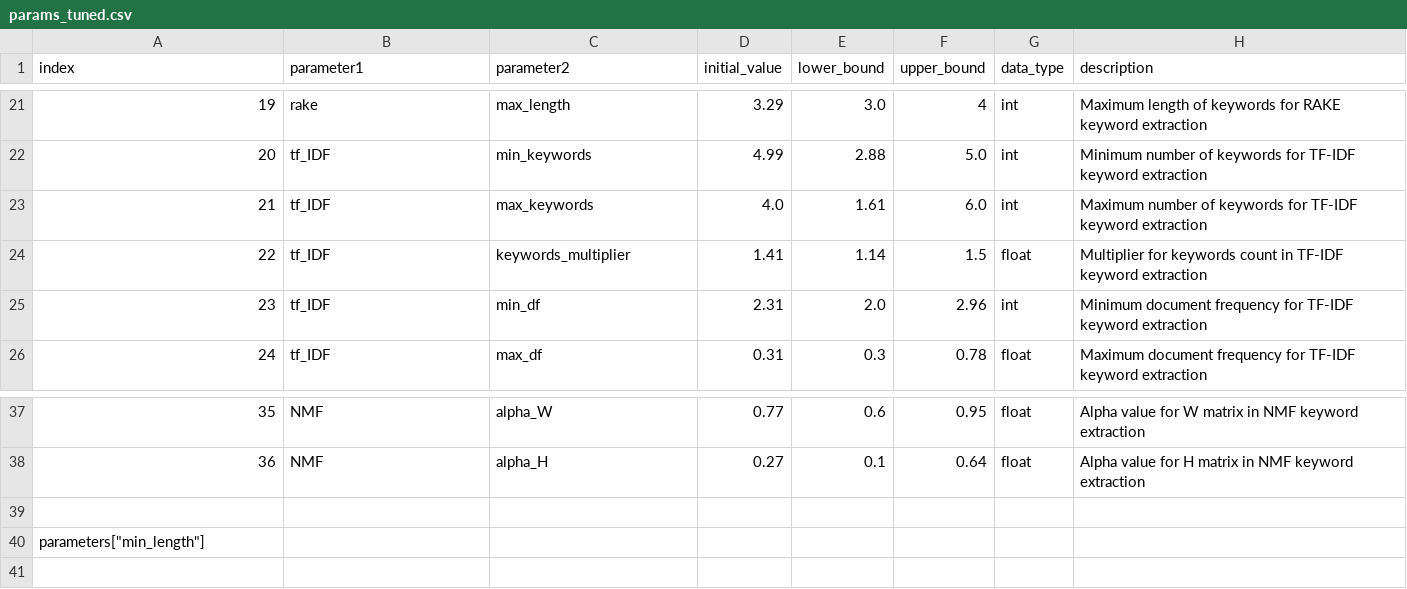
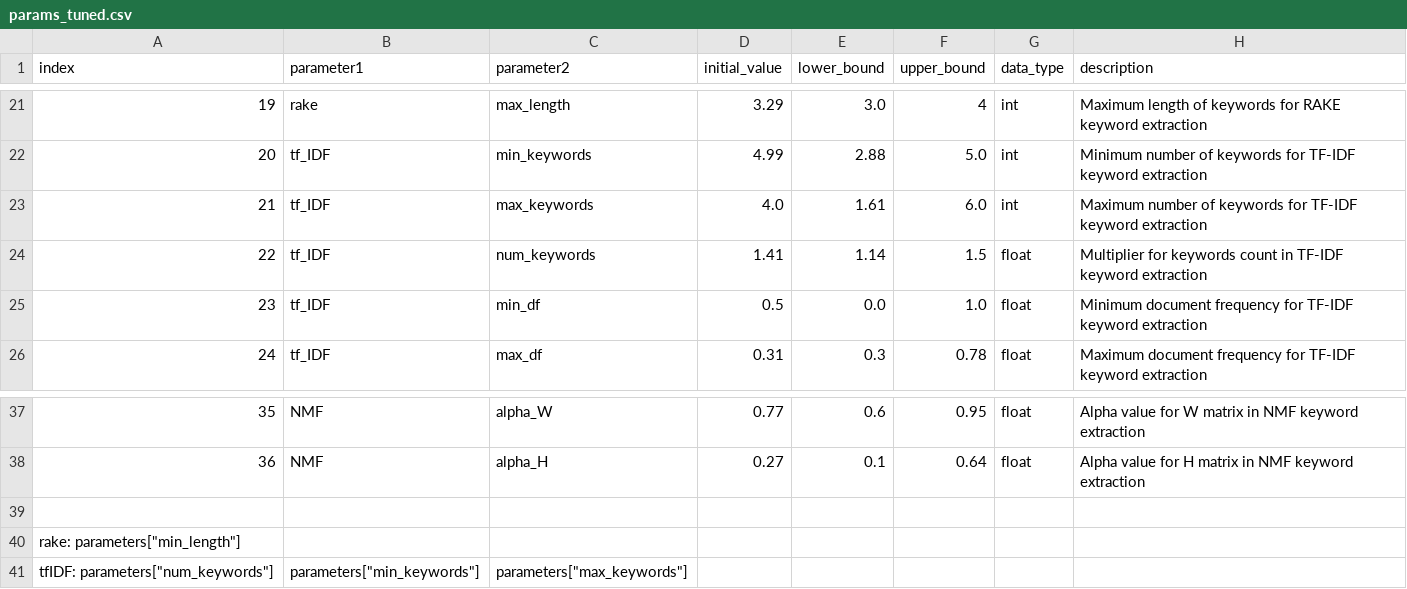
Before and after one commit to d-wrede/event_aggregation, a CSV file: config/params_tuned.csv, drawn as a sheet; only a part is shown, gaps mark what is left out; the diff names each change by its address in the sheet, - before the commit and + after, or states it on an @@ line.

```diff
--- a/config/params_tuned.csv
+++ b/config/params_tuned.csv
-C24 (parameter2): keywords_multiplier
+C24 (parameter2): num_keywords
-D25 (initial_value): 2.31
+D25 (initial_value): 0.5
-E25 (lower_bound): 2.0
+E25 (lower_bound): 0.0
-F25 (upper_bound): 2.96
+F25 (upper_bound): 1.0
-G25 (data_type): int
+G25 (data_type): float
@@ column A (index) renumbered in row 40 @@
+row 41: tfIDF: parameters["num_keywords"] | parameters["min_keywords"] | parameters["max_keywords"]
```
Also changed, not shown: 1 other file.
